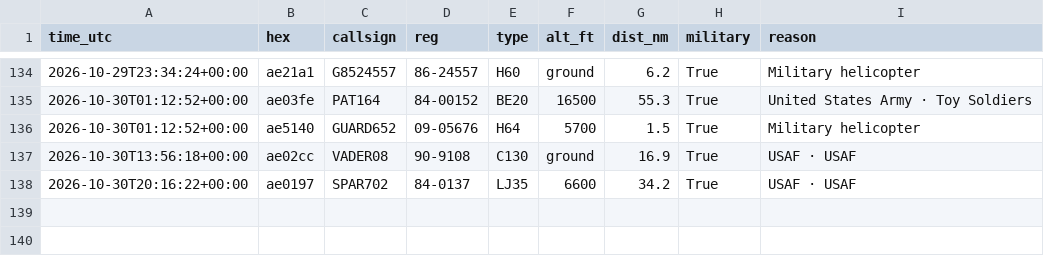
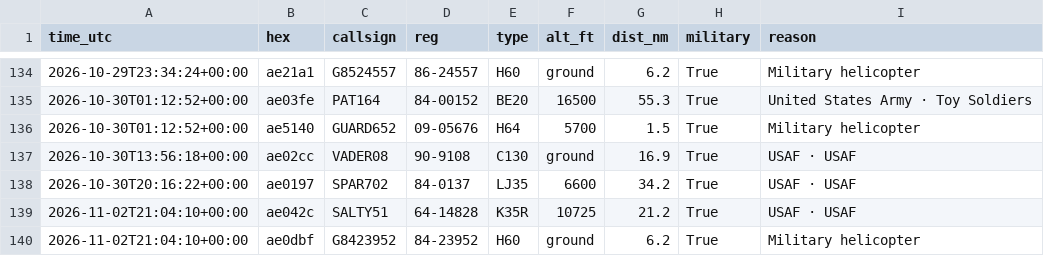
Before and after one commit to kkozinski11/aircraft-alerts, a CSV file: aircraft_log.csv, drawn as a sheet; only a part is shown, gaps mark what is left out; the diff names each change by its address in the sheet, - before the commit and + after, or states it on an @@ line.

```diff
--- a/aircraft_log.csv
+++ b/aircraft_log.csv
+row 139: 2026-11-02T21:04:10+00:00 | ae042c | SALTY51 | 64-14828 | K35R | 10725 | 21.2 | True | USAF · USAF
+row 140: 2026-11-02T21:04:10+00:00 | ae0dbf | G8423952 | 84-23952 | H60 | ground | 6.2 | True | Military helicopter
```
Also changed, not shown: 1 other file.
